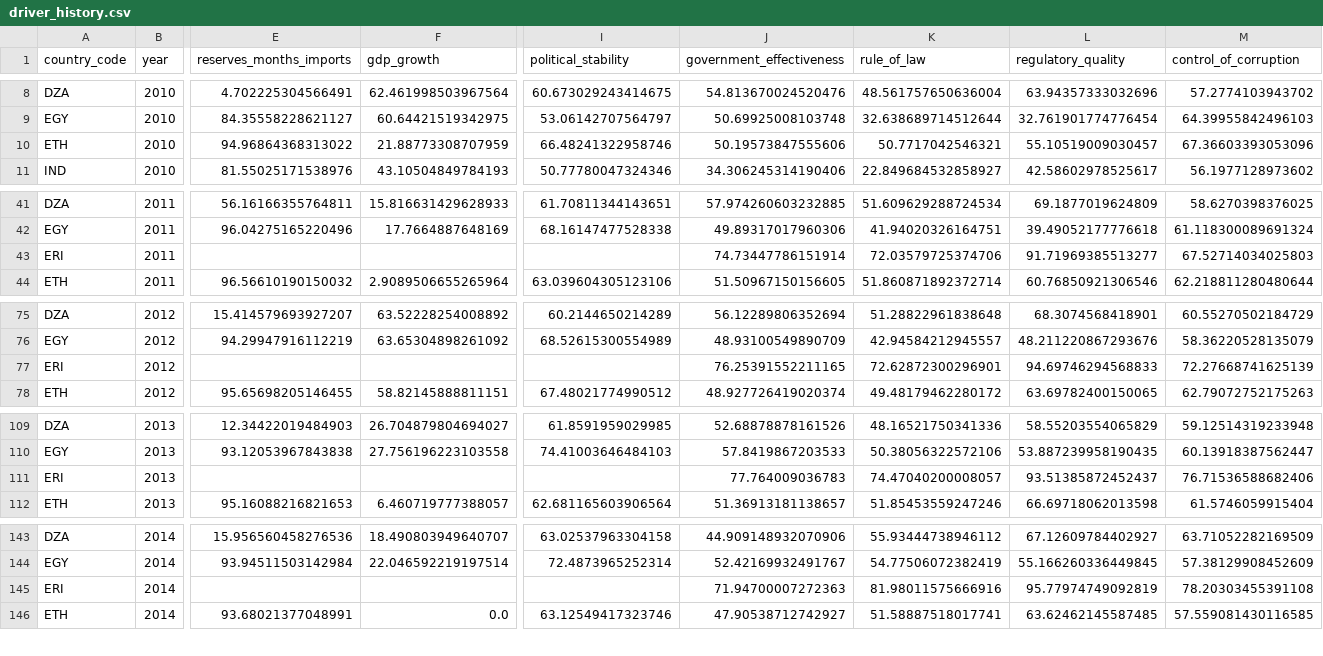
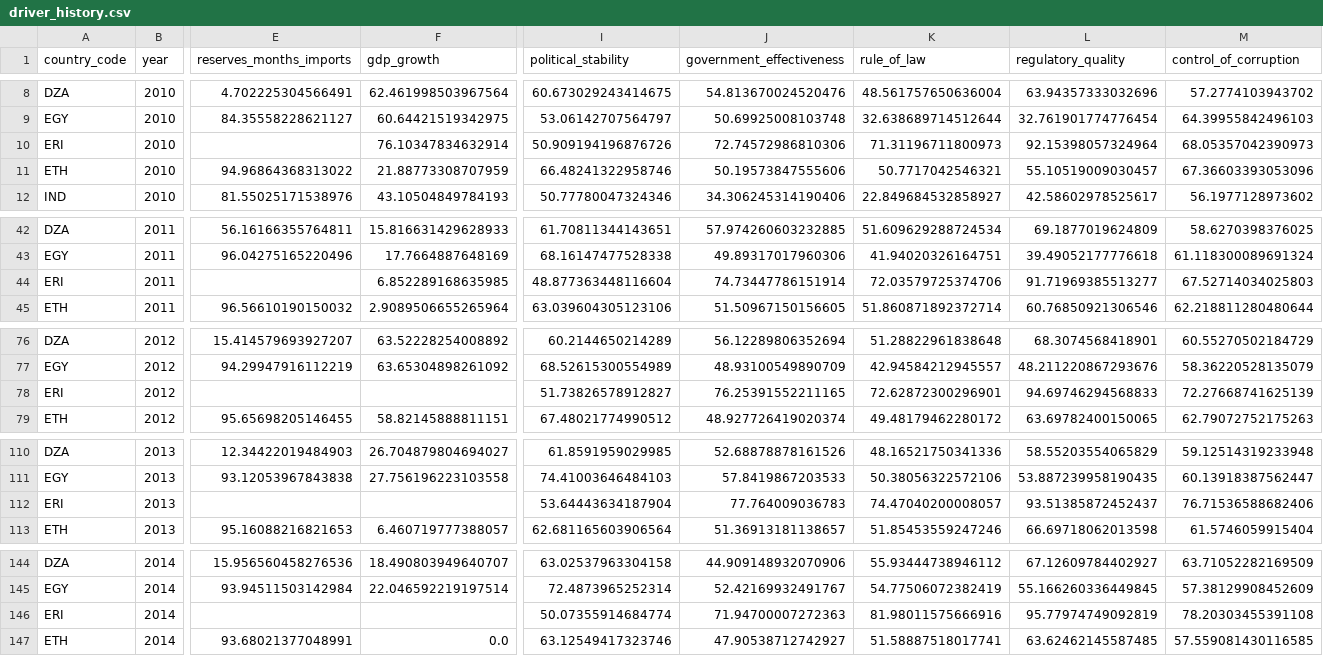
Before and after one commit to rafaywaqar2004-lang/overeign-risk-index, a CSV file: driver_history.csv, drawn as a sheet; only a part is shown, gaps mark what is left out; addresses are those after the commit; rows hold the shown columns only; the diff covers the shown part only; the diff names each change by its address in the sheet, - before the commit and + after, or states it on an @@ line.

```diff
--- a/driver_history.csv
+++ b/driver_history.csv
+row 10: ERI | 2010 |  | 76.10347834632914 | 50.909194196876726 | 72.74572986810306 | 71.31196711800973 | 92.15398057324964 | 68.05357042390973
-F44 (gdp_growth): (empty)
+F44 (gdp_growth): 6.852289168635985
-I44 (political_stability): (empty)
+I44 (political_stability): 48.877363448116604
-I78 (political_stability): (empty)
+I78 (political_stability): 51.73826578912827
-I112 (political_stability): (empty)
+I112 (political_stability): 53.64443634187904
-I146 (political_stability): (empty)
+I146 (political_stability): 50.07355914684774
```
Also changed, not shown: 11 edited cells elsewhere in this file, live_sovereign_risk_data.csv, raw_data.csv, 5 other files.
